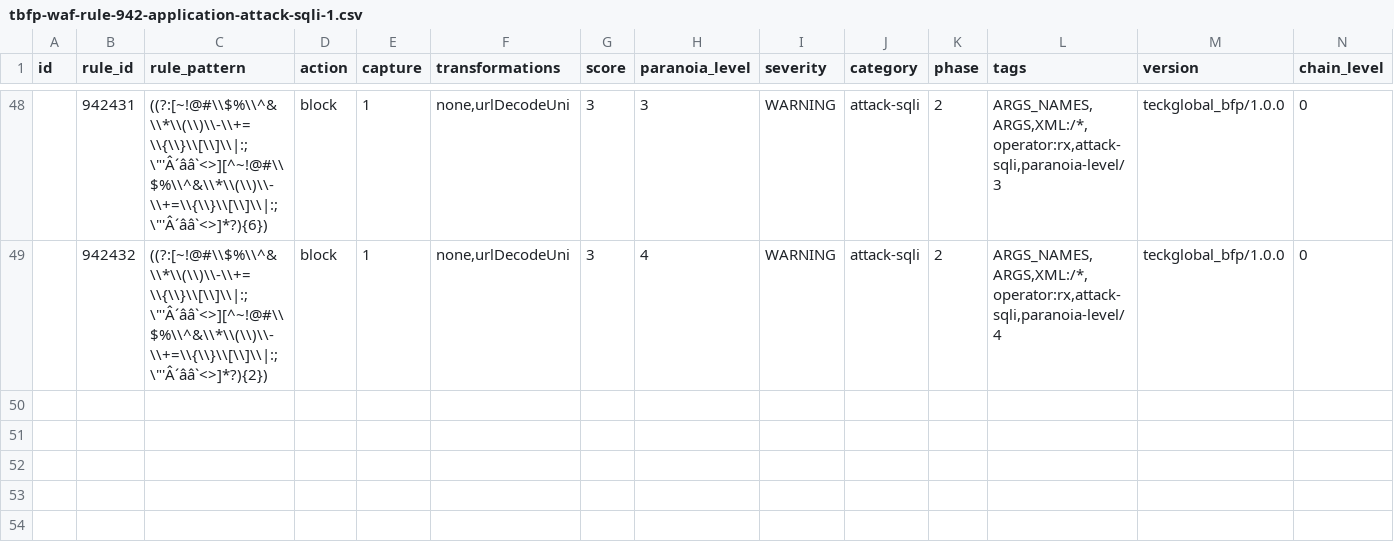
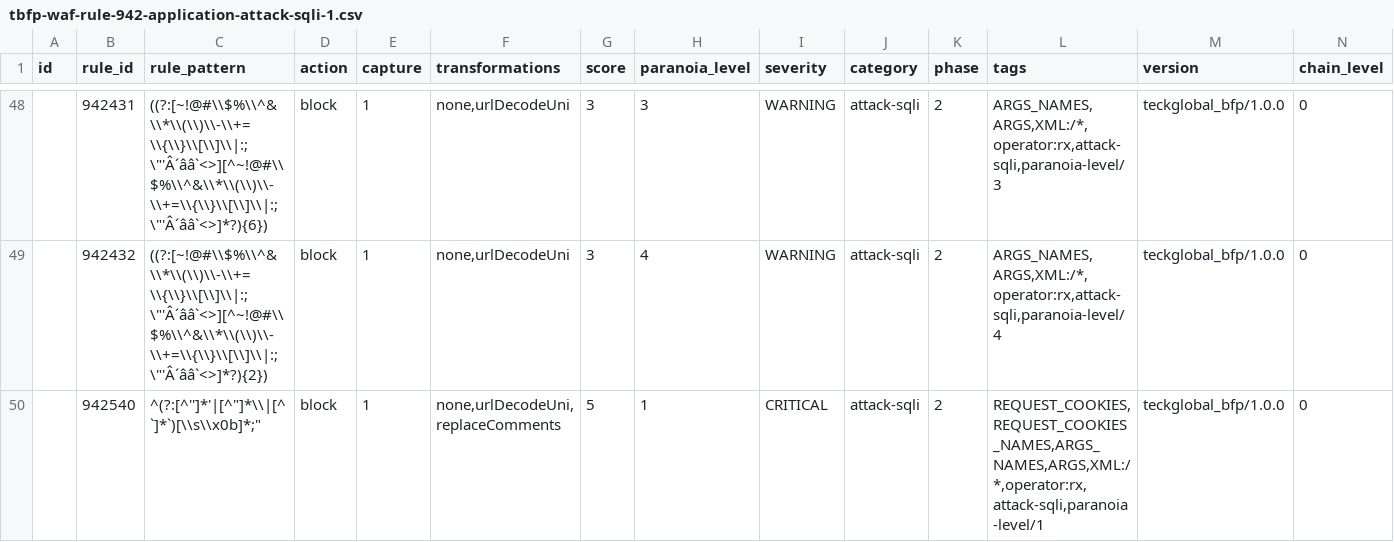
Before and after one commit to teckglobal/teckglobal-bfp-waf-rules, a CSV file: rules/tbfp-waf-rule-942-application-attack-sqli-1.csv, drawn as a sheet; only a part is shown, gaps mark what is left out; rows hold the shown columns only; the diff names each change by its address in the sheet, - before the commit and + after, or states it on an @@ line.

Commit message:
Update tbfp-waf-rule-942-application-attack-sqli-1.csv

```diff
--- a/rules/tbfp-waf-rule-942-application-attack-sqli-1.csv
+++ b/rules/tbfp-waf-rule-942-application-attack-sqli-1.csv
+row 50:  | 942540 | ^(?:[^'']*'|[^"]*\\|[^`]*`)[\\s\\x0b]*;" | block | 1 | none,urlDecodeUni,replaceComments | 5 | 1 | CRITICAL | attack-sqli | 2 | REQUEST_COOKIES,REQUEST_COOKIES_NAMES,ARGS_NAMES,ARGS,XML:/*,operator:rx,attack-sqli,paranoia-level/1 | teckglobal_bfp/1.0.0 | 0
```
